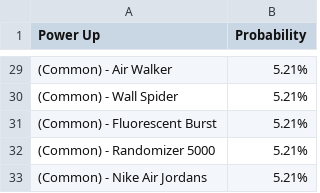
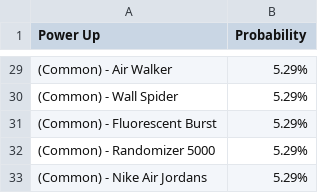
Before and after one commit to theowiik/photon-phighters, a CSV file: probabilities.csv, drawn as a sheet; only a part is shown, gaps mark what is left out; the diff covers the shown part only.

```diff
--- a/probabilities.csv
+++ b/probabilities.csv
@@ -29,5 +29,5 @@ Power Up, Probability
-(Common) - Air Walker, 5.21%
-(Common) - Wall Spider, 5.21%
-(Common) - Fluorescent Burst, 5.21%
-(Common) - Randomizer 5000, 5.21%
-(Common) - Nike Air Jordans, 5.21%
+(Common) - Air Walker, 5.29%
+(Common) - Wall Spider, 5.29%
+(Common) - Fluorescent Burst, 5.29%
+(Common) - Randomizer 5000, 5.29%
+(Common) - Nike Air Jordans, 5.29%
```
Also changed, not shown: 1 added row, 1 removed row and 26 edited cells elsewhere in this file.
